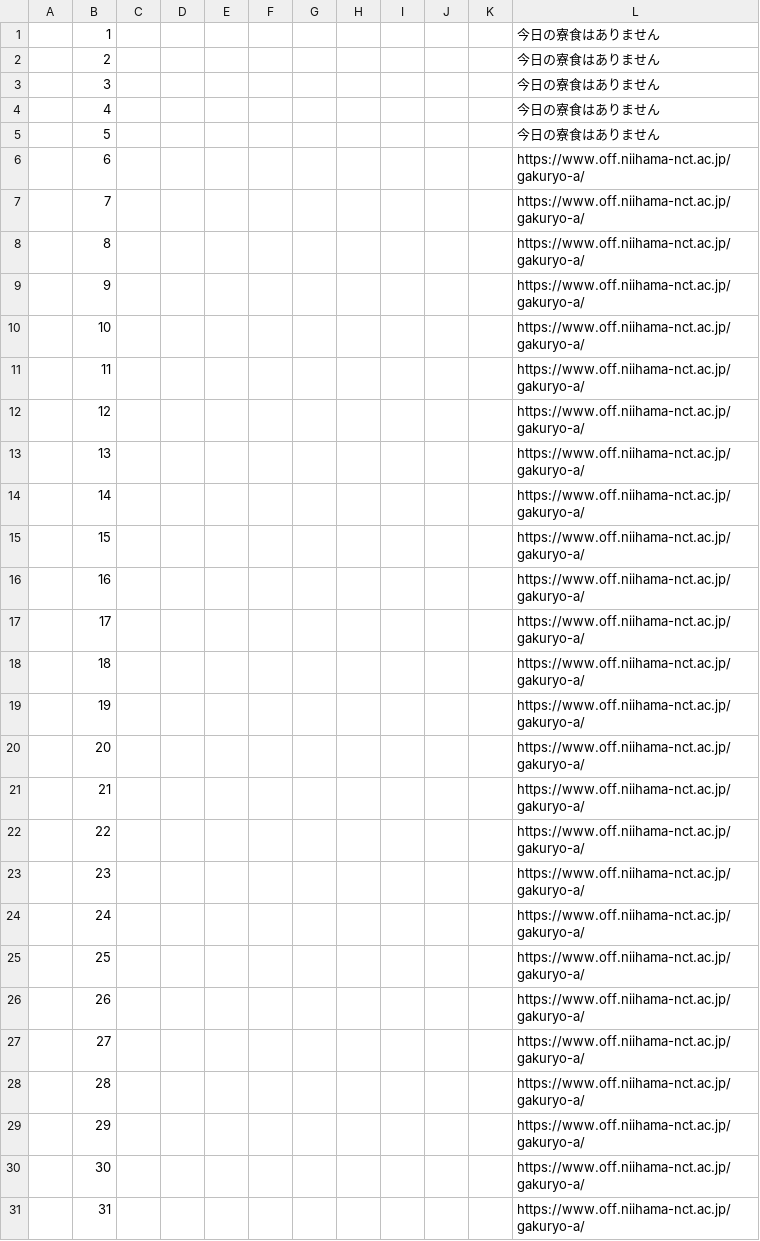
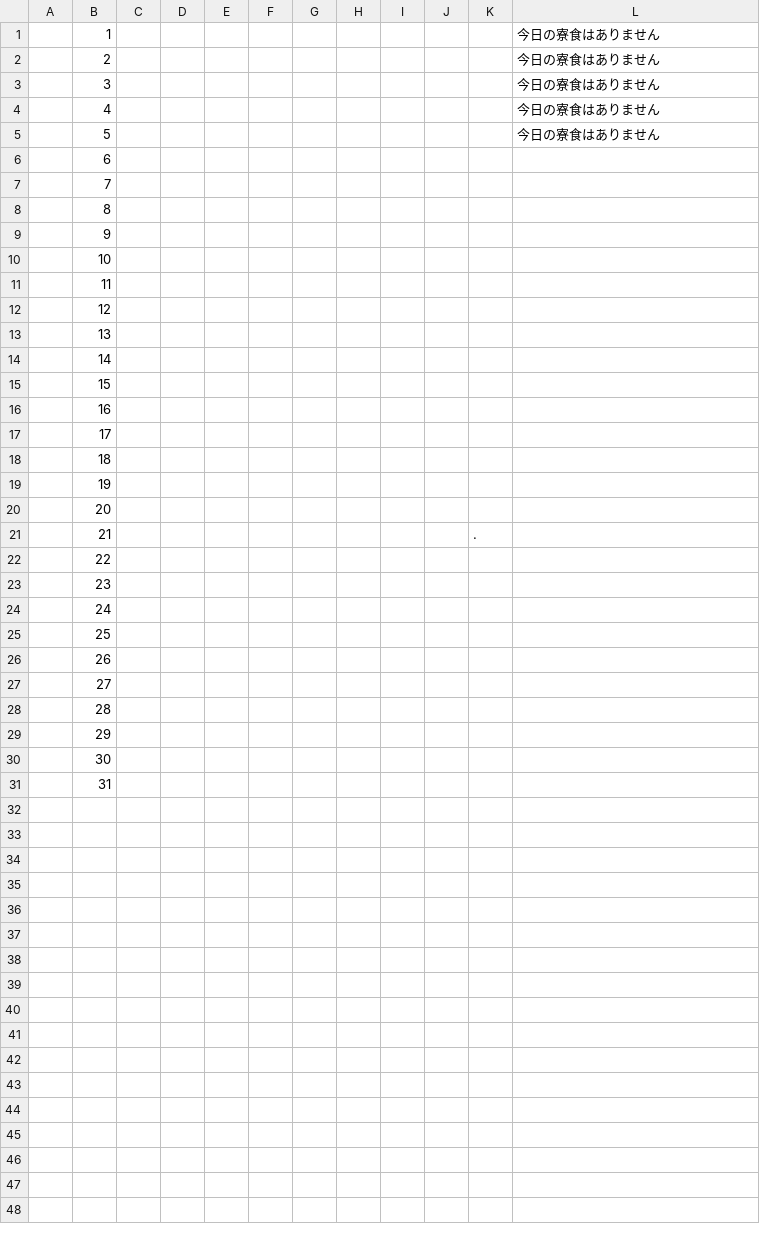
Before and after one commit to 0x53me/0x53me.github.io, a CSV file: csv/DB_2025_4.csv, drawn as a sheet.

Commit message:
Add files via upload

```diff
--- a/csv/DB_2025_4.csv
+++ b/csv/DB_2025_4.csv
@@ -5,27 +5,27 @@
 ,5,,,,,,,,,,今日の寮食はありません
-,6,,,,,,,,,,https://www.off.niihama-nct.ac.jp/gakuryo-a/
-,7,,,,,,,,,,https://www.off.niihama-nct.ac.jp/gakuryo-a/
-,8,,,,,,,,,,https://www.off.niihama-nct.ac.jp/gakuryo-a/
-,9,,,,,,,,,,https://www.off.niihama-nct.ac.jp/gakuryo-a/
-,10,,,,,,,,,,https://www.off.niihama-nct.ac.jp/gakuryo-a/
-,11,,,,,,,,,,https://www.off.niihama-nct.ac.jp/gakuryo-a/
-,12,,,,,,,,,,https://www.off.niihama-nct.ac.jp/gakuryo-a/
-,13,,,,,,,,,,https://www.off.niihama-nct.ac.jp/gakuryo-a/
-,14,,,,,,,,,,https://www.off.niihama-nct.ac.jp/gakuryo-a/
-,15,,,,,,,,,,https://www.off.niihama-nct.ac.jp/gakuryo-a/
-,16,,,,,,,,,,https://www.off.niihama-nct.ac.jp/gakuryo-a/
-,17,,,,,,,,,,https://www.off.niihama-nct.ac.jp/gakuryo-a/
-,18,,,,,,,,,,https://www.off.niihama-nct.ac.jp/gakuryo-a/
-,19,,,,,,,,,,https://www.off.niihama-nct.ac.jp/gakuryo-a/
-,20,,,,,,,,,,https://www.off.niihama-nct.ac.jp/gakuryo-a/
-,21,,,,,,,,,,https://www.off.niihama-nct.ac.jp/gakuryo-a/
-,22,,,,,,,,,,https://www.off.niihama-nct.ac.jp/gakuryo-a/
-,23,,,,,,,,,,https://www.off.niihama-nct.ac.jp/gakuryo-a/
-,24,,,,,,,,,,https://www.off.niihama-nct.ac.jp/gakuryo-a/
-,25,,,,,,,,,,https://www.off.niihama-nct.ac.jp/gakuryo-a/
-,26,,,,,,,,,,https://www.off.niihama-nct.ac.jp/gakuryo-a/
-,27,,,,,,,,,,https://www.off.niihama-nct.ac.jp/gakuryo-a/
-,28,,,,,,,,,,https://www.off.niihama-nct.ac.jp/gakuryo-a/
-,29,,,,,,,,,,https://www.off.niihama-nct.ac.jp/gakuryo-a/
-,30,,,,,,,,,,https://www.off.niihama-nct.ac.jp/gakuryo-a/
-,31,,,,,,,,,,https://www.off.niihama-nct.ac.jp/gakuryo-a/
+,6,,,,,,,,,,
+,7,,,,,,,,,,
+,8,,,,,,,,,,
+,9,,,,,,,,,,
+,10,,,,,,,,,,
+,11,,,,,,,,,,
+,12,,,,,,,,,,
+,13,,,,,,,,,,
+,14,,,,,,,,,,
+,15,,,,,,,,,,
+,16,,,,,,,,,,
+,17,,,,,,,,,,
+,18,,,,,,,,,,
+,19,,,,,,,,,,
+,20,,,,,,,,,,
+,21,,,,,,,,,.
+,22,,,,,,,,,,
+,23,,,,,,,,,,
+,24,,,,,,,,,,
+,25,,,,,,,,,,
+,26,,,,,,,,,,
+,27,,,,,,,,,,
+,28,,,,,,,,,,
+,29,,,,,,,,,,
+,30,,,,,,,,,,
+,31,,,,,,,,,,
```
